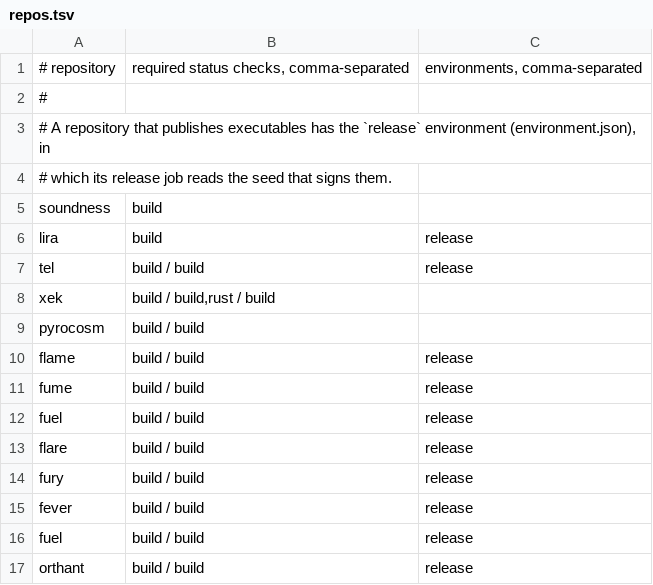
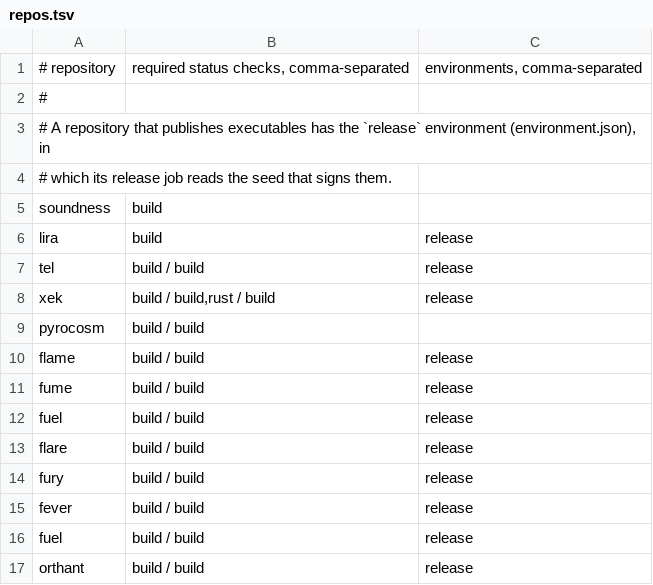
Before and after one commit to propensive/.github, a TSV file: settings/repos.tsv, drawn as a sheet.

```diff
--- a/settings/repos.tsv
+++ b/settings/repos.tsv
@@ -7,3 +7,3 @@ lira	build	release
 tel	build / build	release
-xek	build / build,rust / build
+xek	build / build,rust / build	release
 pyrocosm	build / build
```
Also changed, not shown: 2 other files.
